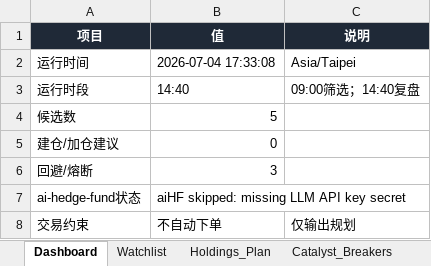
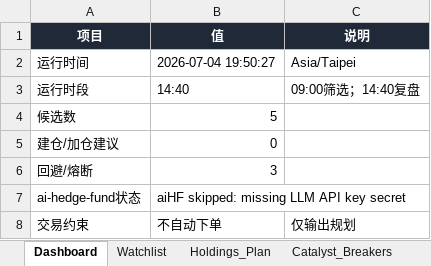
Before and after one commit to DylanWWW24/ai-hedge-fund, an Excel workbook: reports/holding_plan.xlsx, sheet Dashboard, drawn as a sheet; values as stored, in another font and other column widths than the file's, no borders; the diff names each change by its address in the sheet, - before the commit and + after, or states it on an @@ line.

```diff
--- a/reports/holding_plan.xlsx (sheet Dashboard)
+++ b/reports/holding_plan.xlsx (sheet Dashboard)
-B2 (值): 2026-07-04 17:33:08
+B2 (值): 2026-07-04 19:50:27
```
Also changed, not shown: sheet Run_Log, sheet Watchlist, 2 other files.
